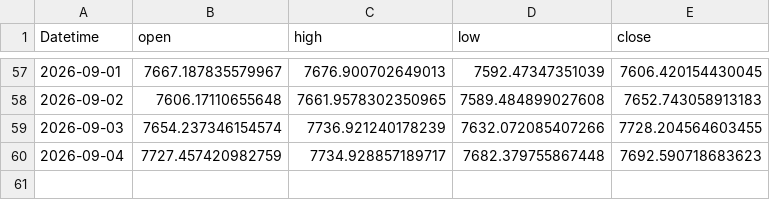
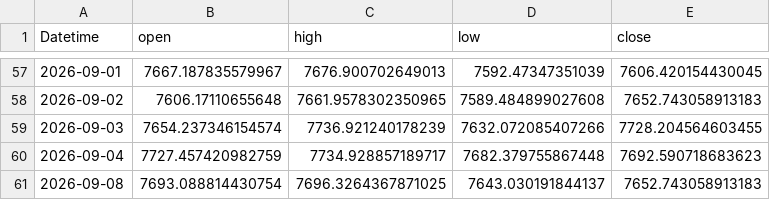
Before and after one commit to 971jawad/quant-lab, a CSV file: data/live/ES_ext.csv, drawn as a sheet; only a part is shown, gaps mark what is left out; the diff names each change by its address in the sheet, - before the commit and + after, or states it on an @@ line.

```diff
--- a/data/live/ES_ext.csv
+++ b/data/live/ES_ext.csv
+row 61: 2026-09-08 | 7693.088814430754 | 7696.3264367871025 | 7643.030191844137 | 7652.743058913183
```
Also changed, not shown: data/external/DTWEXBGS.csv, data/external/VIXCLS.csv, 20 other files.
